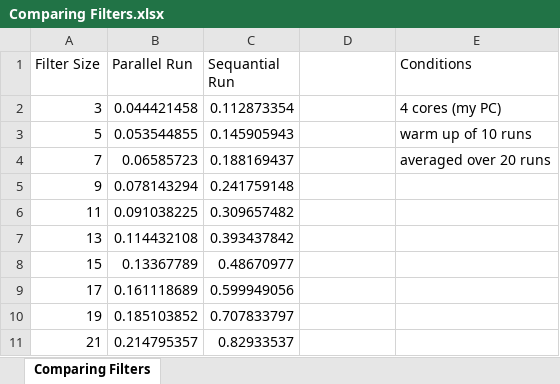
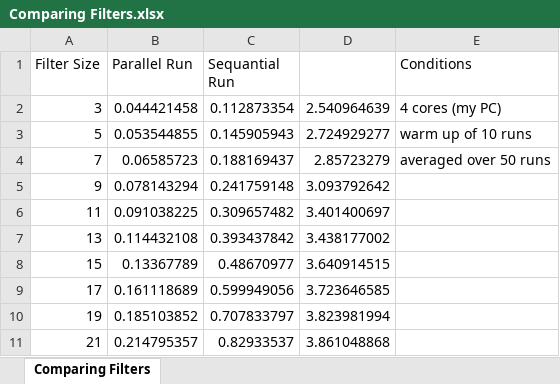
Before and after one commit to tino1b2be/CHNTIN004_CSC2002S_Assignment_1, an Excel workbook: complete reports/Comparing Filters.xlsx, sheet Comparing Filters, drawn as a sheet; values as stored, in another font and other column widths than the file's, no borders; charts and pictures not drawn; the diff names each change by its address in the sheet, - before the commit and + after, or states it on an @@ line.

```diff
--- a/complete reports/Comparing Filters.xlsx (sheet Comparing Filters)
+++ b/complete reports/Comparing Filters.xlsx (sheet Comparing Filters)
-D2: (empty)
+D2: 2.540964639
-D3: (empty)
+D3: 2.724929277
-D4: (empty)
+D4: 2.85723279
-E4 (Conditions): averaged over 20 runs
+E4 (Conditions): averaged over 50 runs
-D5: (empty)
+D5: 3.093792642
-D6: (empty)
+D6: 3.401400697
-D7: (empty)
+D7: 3.438177002
-D8: (empty)
+D8: 3.640914515
-D9: (empty)
+D9: 3.723646585
-D10: (empty)
+D10: 3.823981994
-D11: (empty)
+D11: 3.861048868
```
Also changed, not shown: charts or pictures, 18 other files.
